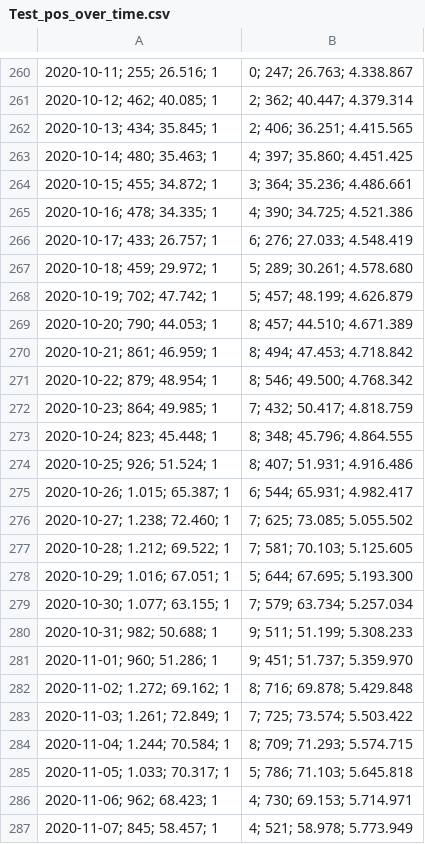
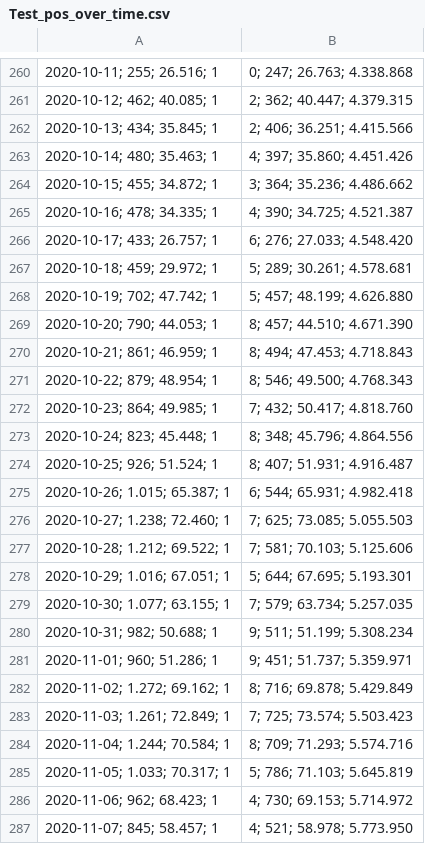
Before and after one commit to JonasHal/DV-Exam-Jonas, a CSV file: Data/Test_pos_over_time.csv (was Data-Epidemiologiske-Rapport-22012021-12jk/Test_pos_over_time.csv), drawn as a sheet; only a part is shown, gaps mark what is left out; the diff covers the shown part only; the diff names each change by its address in the sheet, - before the commit and + after, or states it on an @@ line.

```diff
--- a/Data-Epidemiologiske-Rapport-22012021-12jk/Test_pos_over_time.csv
+++ b/Data/Test_pos_over_time.csv
-B260: 0; 247; 26.763; 4.338.867
+B260: 0; 247; 26.763; 4.338.868
-B261: 2; 362; 40.447; 4.379.314
+B261: 2; 362; 40.447; 4.379.315
-B262: 2; 406; 36.251; 4.415.565
+B262: 2; 406; 36.251; 4.415.566
-B263: 4; 397; 35.860; 4.451.425
+B263: 4; 397; 35.860; 4.451.426
-B264: 3; 364; 35.236; 4.486.661
+B264: 3; 364; 35.236; 4.486.662
-B265: 4; 390; 34.725; 4.521.386
+B265: 4; 390; 34.725; 4.521.387
-B266: 6; 276; 27.033; 4.548.419
+B266: 6; 276; 27.033; 4.548.420
-B267: 5; 289; 30.261; 4.578.680
+B267: 5; 289; 30.261; 4.578.681
-B268: 5; 457; 48.199; 4.626.879
+B268: 5; 457; 48.199; 4.626.880
-B269: 8; 457; 44.510; 4.671.389
+B269: 8; 457; 44.510; 4.671.390
-B270: 8; 494; 47.453; 4.718.842
+B270: 8; 494; 47.453; 4.718.843
-B271: 8; 546; 49.500; 4.768.342
+B271: 8; 546; 49.500; 4.768.343
-B272: 7; 432; 50.417; 4.818.759
+B272: 7; 432; 50.417; 4.818.760
-B273: 8; 348; 45.796; 4.864.555
+B273: 8; 348; 45.796; 4.864.556
-B274: 8; 407; 51.931; 4.916.486
+B274: 8; 407; 51.931; 4.916.487
-B275: 6; 544; 65.931; 4.982.417
+B275: 6; 544; 65.931; 4.982.418
-B276: 7; 625; 73.085; 5.055.502
+B276: 7; 625; 73.085; 5.055.503
-B277: 7; 581; 70.103; 5.125.605
+B277: 7; 581; 70.103; 5.125.606
-B278: 5; 644; 67.695; 5.193.300
+B278: 5; 644; 67.695; 5.193.301
-B279: 7; 579; 63.734; 5.257.034
+B279: 7; 579; 63.734; 5.257.035
-B280: 9; 511; 51.199; 5.308.233
+B280: 9; 511; 51.199; 5.308.234
-B281: 9; 451; 51.737; 5.359.970
+B281: 9; 451; 51.737; 5.359.971
-B282: 8; 716; 69.878; 5.429.848
+B282: 8; 716; 69.878; 5.429.849
-B283: 7; 725; 73.574; 5.503.422
+B283: 7; 725; 73.574; 5.503.423
-B284: 8; 709; 71.293; 5.574.715
+B284: 8; 709; 71.293; 5.574.716
-B285: 5; 786; 71.103; 5.645.818
+B285: 5; 786; 71.103; 5.645.819
-B286: 4; 730; 69.153; 5.714.971
+B286: 4; 730; 69.153; 5.714.972
-B287: 4; 521; 58.978; 5.773.949
+B287: 4; 521; 58.978; 5.773.950
```
Also changed, not shown: 7 added rows, 4 removed rows and 129 edited cells elsewhere in this file, Data/Deaths_over_time.csv, Data/Municipality_cases_time_series.csv, 20 other files.
